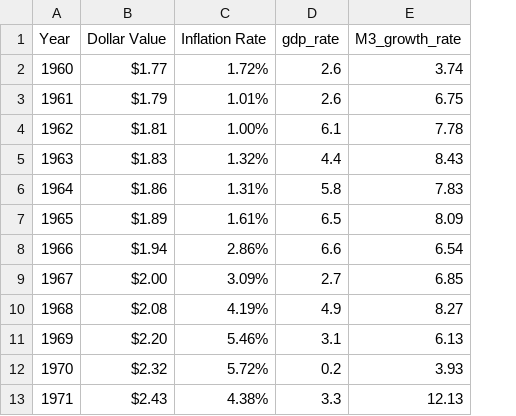
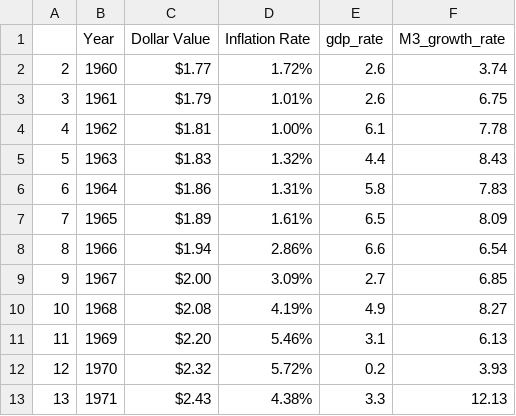
Before and after one commit to harrybonsu/ETL_Project, a CSV file: Final_ETL_Table.csv, drawn as a sheet; only a part is shown; the diff names each change by its address in the sheet, - before the commit and + after, or states it on an @@ line.

```diff
--- a/Final_ETL_Table.csv
+++ b/Final_ETL_Table.csv
+column A, rows 2-13: 2 | 3 | 4 | 5 | 6 | 7 | 8 | 9 | 10 | 11 | 12 | 13
```
Also changed, not shown: 3 other files.
